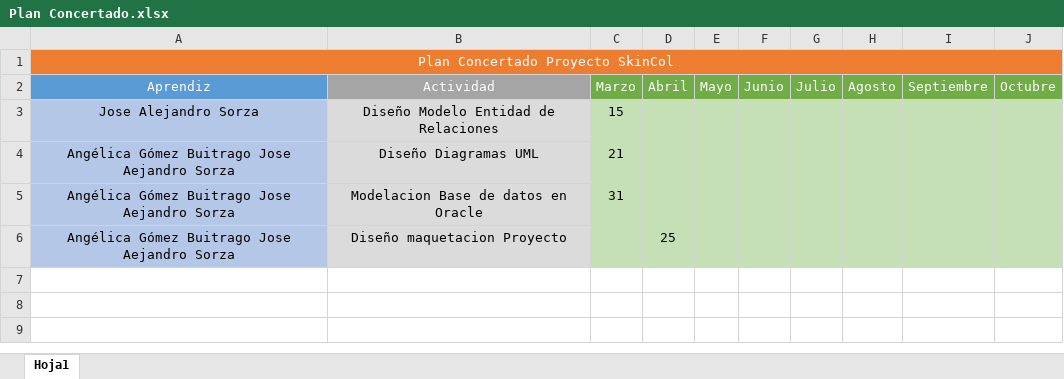
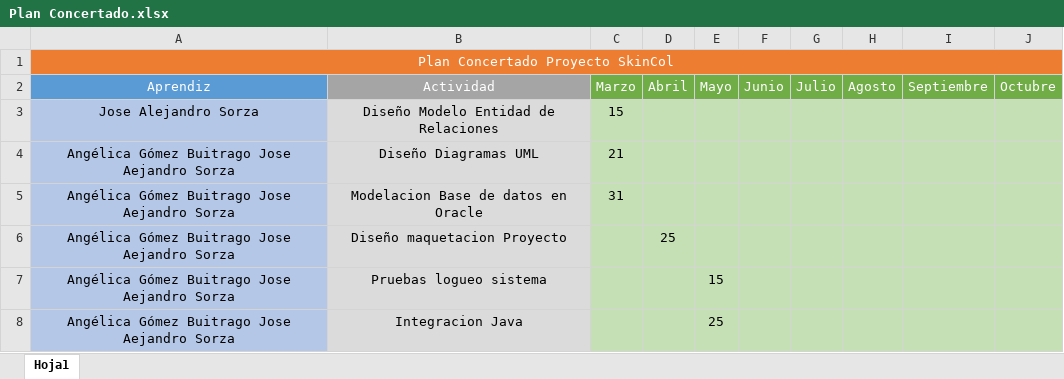
Before and after one commit to Jasorza/UML, an Excel workbook: Plan Concertado.xlsx, sheet Hoja1, drawn as a sheet; values as stored, in another font and other column widths than the file's, no borders; the diff names each change by its address in the sheet, - before the commit and + after, or states it on an @@ line.

```diff
--- a/Plan Concertado.xlsx (sheet Hoja1)
+++ b/Plan Concertado.xlsx (sheet Hoja1)
+row 7: Angélica Gómez Buitrago Jose Aejandro Sorza | Pruebas logueo sistema |  |  | 15
+row 8: Angélica Gómez Buitrago Jose Aejandro Sorza | Integracion Java |  |  | 25
```
Also changed, not shown: 3 other files.
